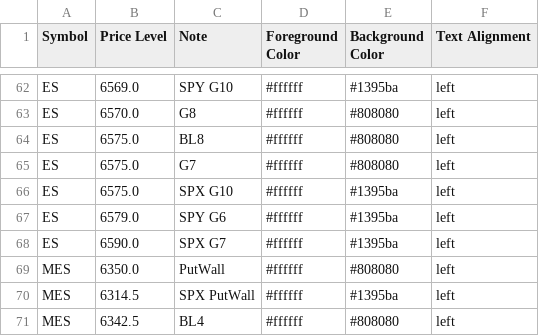
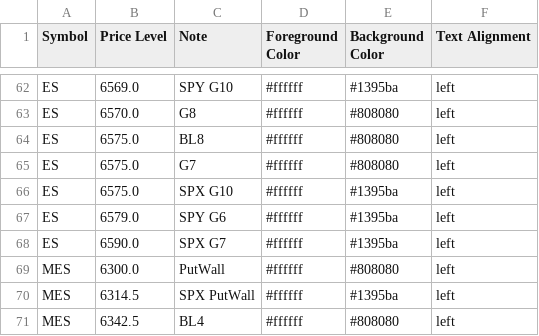
Before and after one commit to GammaGex/dados, a CSV file: dados.csv, drawn as a sheet; only a part is shown, gaps mark what is left out.

Commit message:
Update dados.csv

```diff
--- a/dados.csv
+++ b/dados.csv
@@ -68,3 +68,3 @@ ES,6579.0,SPY G6,#ffffff,#1395ba,left
 ES,6590.0,SPX G7,#ffffff,#1395ba,left
-MES,6350.0,PutWall,#ffffff,#808080,left
+MES,6300.0,PutWall,#ffffff,#808080,left
 MES,6314.5,SPX PutWall,#ffffff,#1395ba,left
```
